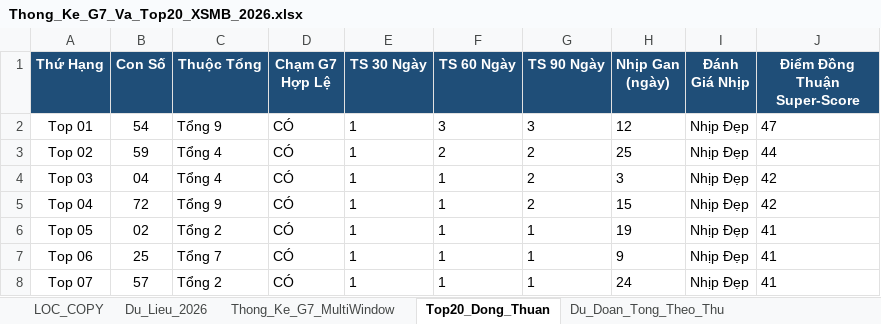
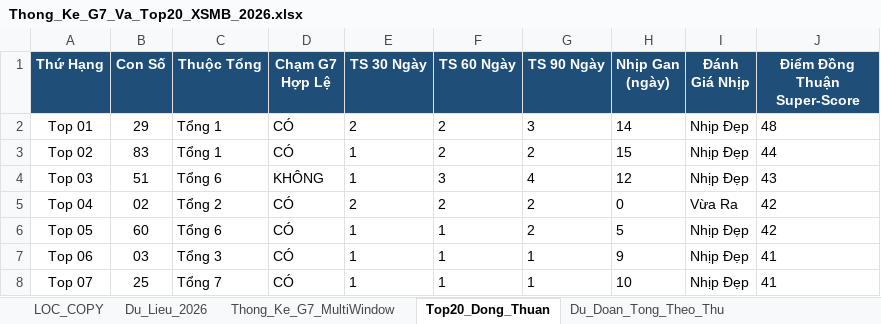
Before and after one commit to happiness2286-dot/67up97, an Excel workbook: Thong_Ke_G7_Va_Top20_XSMB_2026.xlsx, sheet Top20_Dong_Thuan, drawn as a sheet; only a part is shown; values as stored, in another font and other column widths than the file's, no borders; the diff covers the shown part only; the diff names each change by its address in the sheet, - before the commit and + after, or states it on an @@ line.

```diff
--- a/Thong_Ke_G7_Va_Top20_XSMB_2026.xlsx (sheet Top20_Dong_Thuan)
+++ b/Thong_Ke_G7_Va_Top20_XSMB_2026.xlsx (sheet Top20_Dong_Thuan)
-B2 (Con Số): 54
+B2 (Con Số): 29
-C2 (Thuộc Tổng): Tổng 9
+C2 (Thuộc Tổng): Tổng 1
-E2 (TS 30 Ngày): 1
+E2 (TS 30 Ngày): 2
-F2 (TS 60 Ngày): 3
+F2 (TS 60 Ngày): 2
-H2 (Nhịp Gan (ngày)): 12
+H2 (Nhịp Gan (ngày)): 14
-J2 (Điểm Đồng Thuận Super-Score): 47
+J2 (Điểm Đồng Thuận Super-Score): 48
-B3 (Con Số): 59
+B3 (Con Số): 83
-C3 (Thuộc Tổng): Tổng 4
+C3 (Thuộc Tổng): Tổng 1
-H3 (Nhịp Gan (ngày)): 25
+H3 (Nhịp Gan (ngày)): 15
-B4 (Con Số): 04
+B4 (Con Số): 51
-C4 (Thuộc Tổng): Tổng 4
+C4 (Thuộc Tổng): Tổng 6
-D4 (Chạm G7 Hợp Lệ): CÓ
+D4 (Chạm G7 Hợp Lệ): KHÔNG
-F4 (TS 60 Ngày): 1
+F4 (TS 60 Ngày): 3
-G4 (TS 90 Ngày): 2
+G4 (TS 90 Ngày): 4
-H4 (Nhịp Gan (ngày)): 3
+H4 (Nhịp Gan (ngày)): 12
-J4 (Điểm Đồng Thuận Super-Score): 42
+J4 (Điểm Đồng Thuận Super-Score): 43
-B5 (Con Số): 72
+B5 (Con Số): 02
-C5 (Thuộc Tổng): Tổng 9
+C5 (Thuộc Tổng): Tổng 2
-E5 (TS 30 Ngày): 1
+E5 (TS 30 Ngày): 2
-F5 (TS 60 Ngày): 1
+F5 (TS 60 Ngày): 2
-H5 (Nhịp Gan (ngày)): 15
+H5 (Nhịp Gan (ngày)): 0
-I5 (Đánh Giá Nhịp): Nhịp Đẹp
+I5 (Đánh Giá Nhịp): Vừa Ra
-B6 (Con Số): 02
+B6 (Con Số): 60
-C6 (Thuộc Tổng): Tổng 2
+C6 (Thuộc Tổng): Tổng 6
-G6 (TS 90 Ngày): 1
+G6 (TS 90 Ngày): 2
-H6 (Nhịp Gan (ngày)): 19
+H6 (Nhịp Gan (ngày)): 5
-J6 (Điểm Đồng Thuận Super-Score): 41
+J6 (Điểm Đồng Thuận Super-Score): 42
-B7 (Con Số): 25
+B7 (Con Số): 03
-C7 (Thuộc Tổng): Tổng 7
+C7 (Thuộc Tổng): Tổng 3
-B8 (Con Số): 57
+B8 (Con Số): 25
-C8 (Thuộc Tổng): Tổng 2
+C8 (Thuộc Tổng): Tổng 7
-H8 (Nhịp Gan (ngày)): 24
+H8 (Nhịp Gan (ngày)): 10
```
Also changed, not shown: 70 edited cells elsewhere in this sheet, sheet Dan_Ha_So_Nhip_Vang, sheet Thong_Ke_Nang_Cao_G7, sheet Du_Lieu_2026, sheet Lich_Su_Nuoi_Khung_3Ngay, sheet Thong_Ke_G7_MultiWindow, sheet Du_Doan_Tong_Theo_Thu, 2 more sheets, 9 other files.
